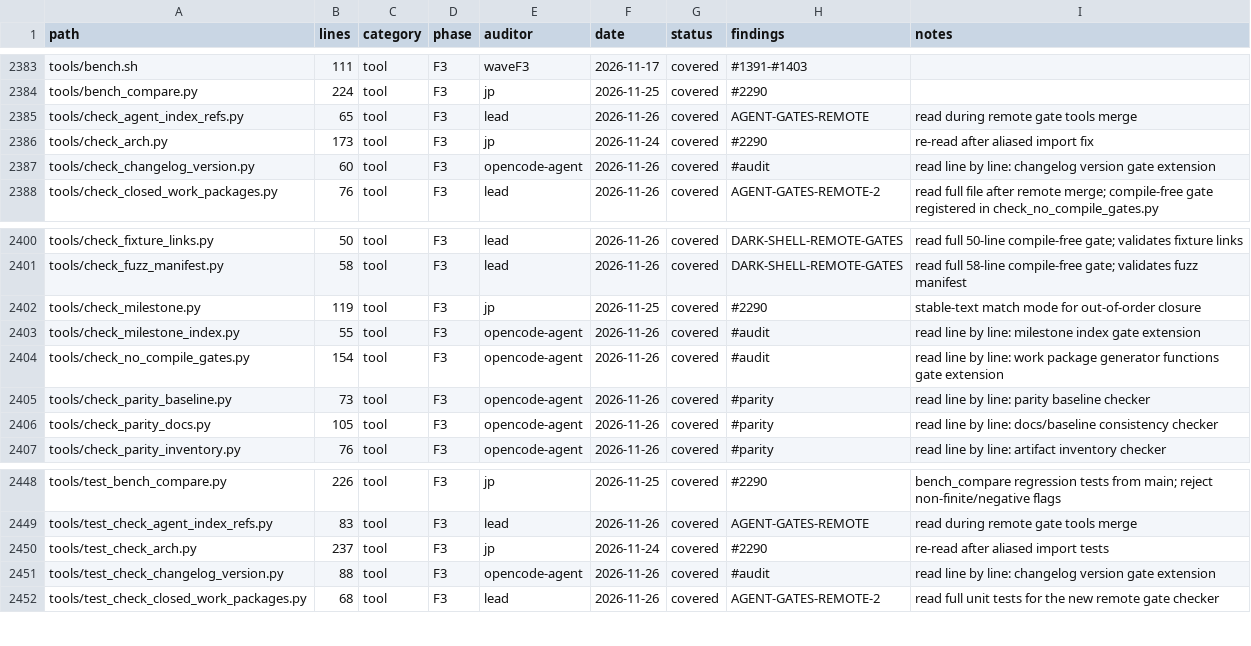
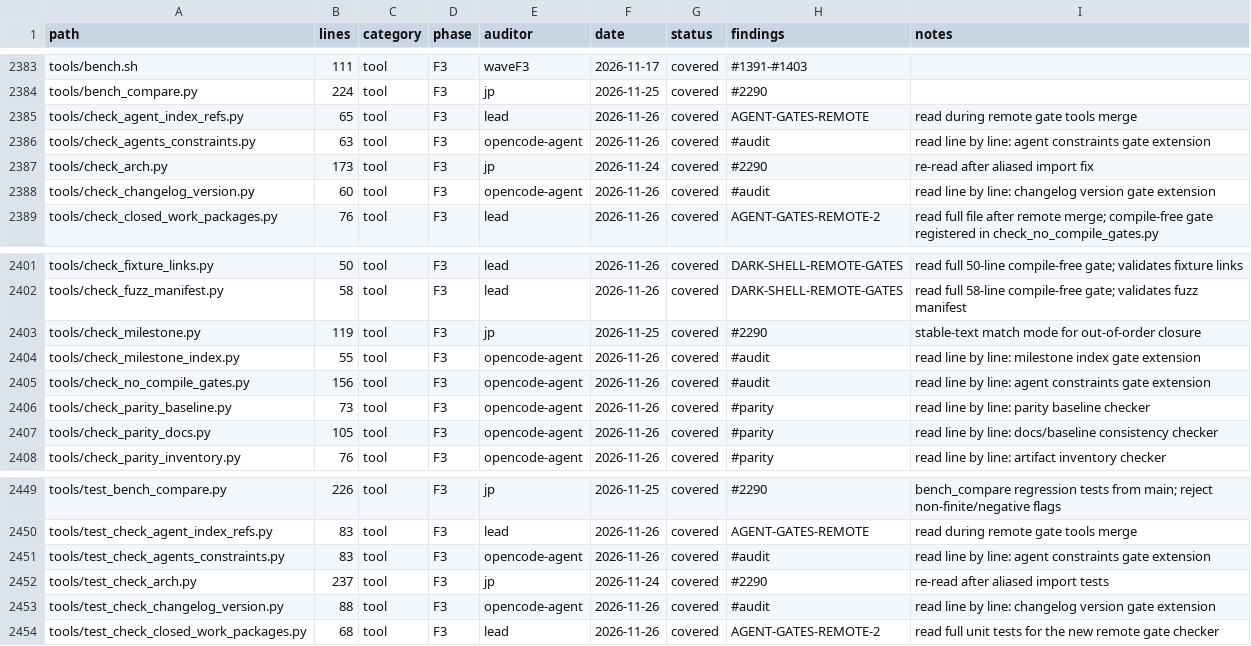
Before and after one commit to juanpimg/Megi, a TSV file: docs/audit/coverage.tsv, drawn as a sheet; only a part is shown, gaps mark what is left out.

Commit message:
tools: check agent rule limits against enforced constants
Signed-off-by: lolmg445 <251754279+lolmg445@users.noreply.github.com>

```diff
--- a/docs/audit/coverage.tsv
+++ b/docs/audit/coverage.tsv
@@ -2385,2 +2385,3 @@ tools/bench_compare.py	224	tool	F3	jp	2026-11-25	covered	#2290
 tools/check_agent_index_refs.py	65	tool	F3	lead	2026-11-26	covered	AGENT-GATES-REMOTE	read during remote gate tools merge
+tools/check_agents_constraints.py	63	tool	F3	opencode-agent	2026-11-26	covered	#audit	read line by line: agent constraints gate extension
 tools/check_arch.py	173	tool	F3	jp	2026-11-24	covered	#2290	re-read after aliased import fix
@@ -2403,3 +2404,3 @@ tools/check_milestone.py	119	tool	F3	jp	2026-11-25	covered	#2290	stable-text mat
 tools/check_milestone_index.py	55	tool	F3	opencode-agent	2026-11-26	covered	#audit	read line by line: milestone index gate extension
-tools/check_no_compile_gates.py	154	tool	F3	opencode-agent	2026-11-26	covered	#audit	read line by line: work package generator functions gate extension
+tools/check_no_compile_gates.py	156	tool	F3	opencode-agent	2026-11-26	covered	#audit	read line by line: agent constraints gate extension
 tools/check_parity_baseline.py	73	tool	F3	opencode-agent	2026-11-26	covered	#parity	read line by line: parity baseline checker
@@ -2449,2 +2450,3 @@ tools/test_bench_compare.py	226	tool	F3	jp	2026-11-25	covered	#2290	bench_compar
 tools/test_check_agent_index_refs.py	83	tool	F3	lead	2026-11-26	covered	AGENT-GATES-REMOTE	read during remote gate tools merge
+tools/test_check_agents_constraints.py	83	tool	F3	opencode-agent	2026-11-26	covered	#audit	read line by line: agent constraints gate extension
 tools/test_check_arch.py	237	tool	F3	jp	2026-11-24	covered	#2290	re-read after aliased import tests
```
Also changed, not shown: 4 other files.
